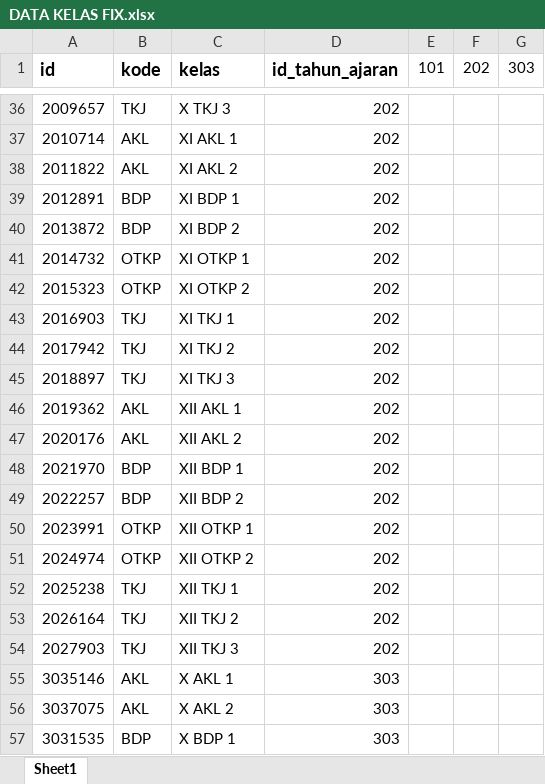
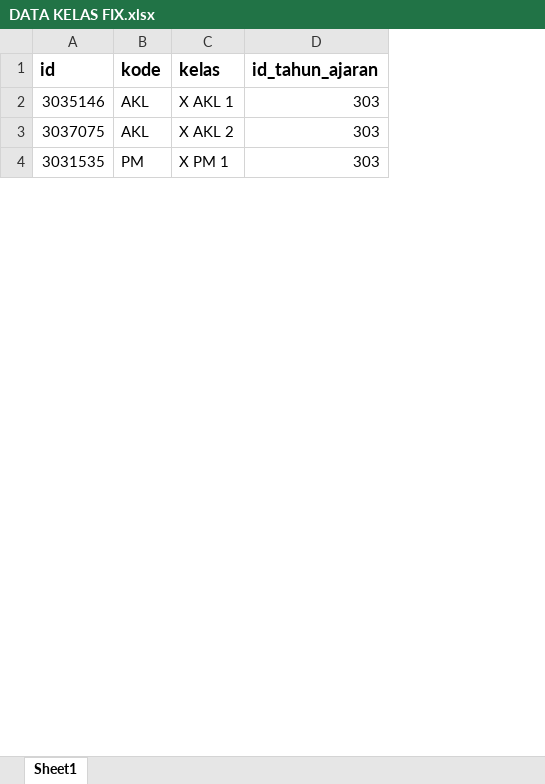
Before and after one commit to webdev14program/sppth_terbaru, an Excel workbook: temp_doc/DATA KELAS FIX.xlsx, sheet Sheet1, drawn as a sheet; only a part is shown, gaps mark what is left out; values as stored, in another font and other column widths than the file's, no borders; removed rows and columns are numbered as before the commit, all else as after; the diff covers the shown part only; the diff names each change by its address in the sheet, - before the commit and + after, or states it on an @@ line.

```diff
--- a/temp_doc/DATA KELAS FIX.xlsx (sheet Sheet1)
+++ b/temp_doc/DATA KELAS FIX.xlsx (sheet Sheet1)
-column B (kode), rows 55-57: AKL | AKL | BDP
-column C (kelas), rows 55-57: X AKL 1 | X AKL 2 | X BDP 1
+column B (kode), rows 2-4: AKL | AKL | PM
+column C (kelas), rows 2-4: X AKL 1 | X AKL 2 | X PM 1
-column E (101), empty
-column F (202), empty
-column G (303), empty
-row 36: 2009657 | TKJ | X TKJ 3 | 202
-row 37: 2010714 | AKL | XI AKL 1 | 202
-row 38: 2011822 | AKL | XI AKL 2 | 202
-row 39: 2012891 | BDP | XI BDP 1 | 202
-row 40: 2013872 | BDP | XI BDP 2 | 202
-row 41: 2014732 | OTKP | XI OTKP 1 | 202
-row 42: 2015323 | OTKP | XI OTKP 2 | 202
-row 43: 2016903 | TKJ | XI TKJ 1 | 202
-row 44: 2017942 | TKJ | XI TKJ 2 | 202
-row 45: 2018897 | TKJ | XI TKJ 3 | 202
-row 46: 2019362 | AKL | XII AKL 1 | 202
-row 47: 2020176 | AKL | XII AKL 2 | 202
-row 48: 2021970 | BDP | XII BDP 1 | 202
-row 49: 2022257 | BDP | XII BDP 2 | 202
-row 50: 2023991 | OTKP | XII OTKP 1 | 202
-row 51: 2024974 | OTKP | XII OTKP 2 | 202
-row 52: 2025238 | TKJ | XII TKJ 1 | 202
-row 53: 2026164 | TKJ | XII TKJ 2 | 202
-row 54: 2027903 | TKJ | XII TKJ 3 | 202
```
Also changed, not shown: 34 removed rows elsewhere in this sheet, temp_doc/DATA SISWA FIX.xlsx, 14 other files.
